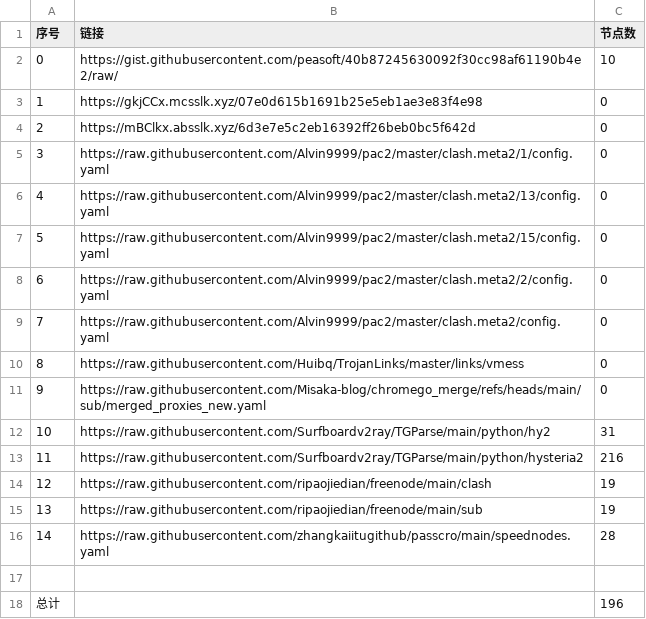
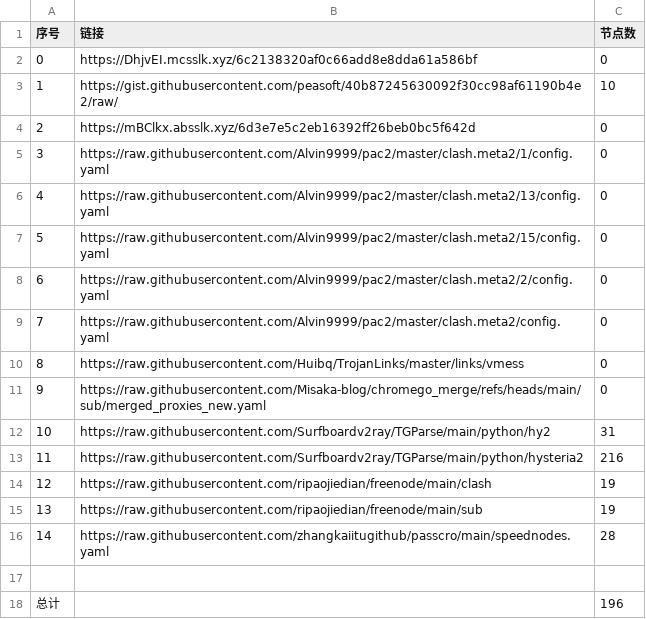
Before and after one commit to sdxinm/NoMoreWalls, a CSV file: list_result.csv, drawn as a sheet.

```diff
--- a/list_result.csv
+++ b/list_result.csv
@@ -1,4 +1,4 @@
 序号,链接,节点数
-0,https://gist.githubusercontent.com/peasoft/40b87245630092f30cc98af61190b4e2/raw/,10
-1,https://gkjCCx.mcsslk.xyz/07e0d615b1691b25e5eb1ae3e83f4e98,0
+0,https://DhjvEI.mcsslk.xyz/6c2138320af0c66add8e8dda61a586bf,0
+1,https://gist.githubusercontent.com/peasoft/40b87245630092f30cc98af61190b4e2/raw/,10
 2,https://mBClkx.absslk.xyz/6d3e7e5c2eb16392ff26beb0bc5f642d,0
```
Also changed, not shown: 3 other files.
